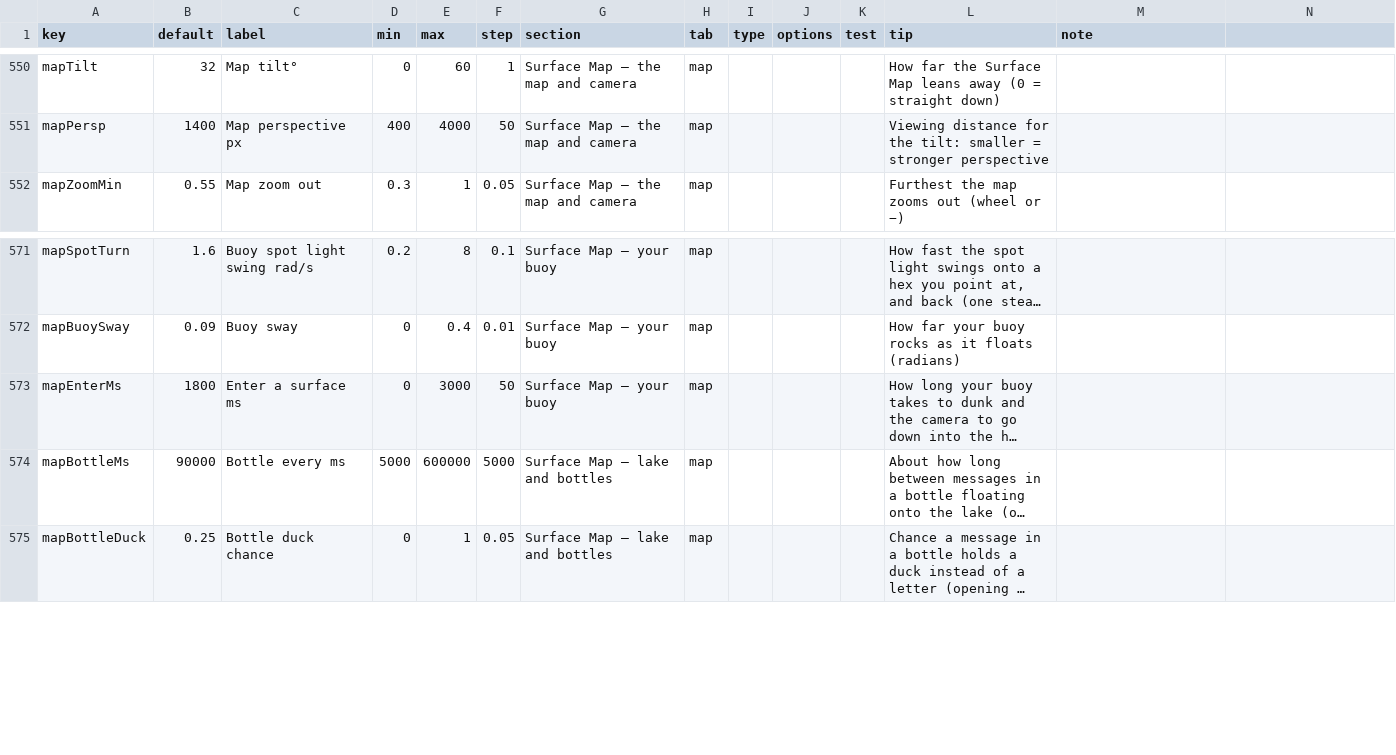
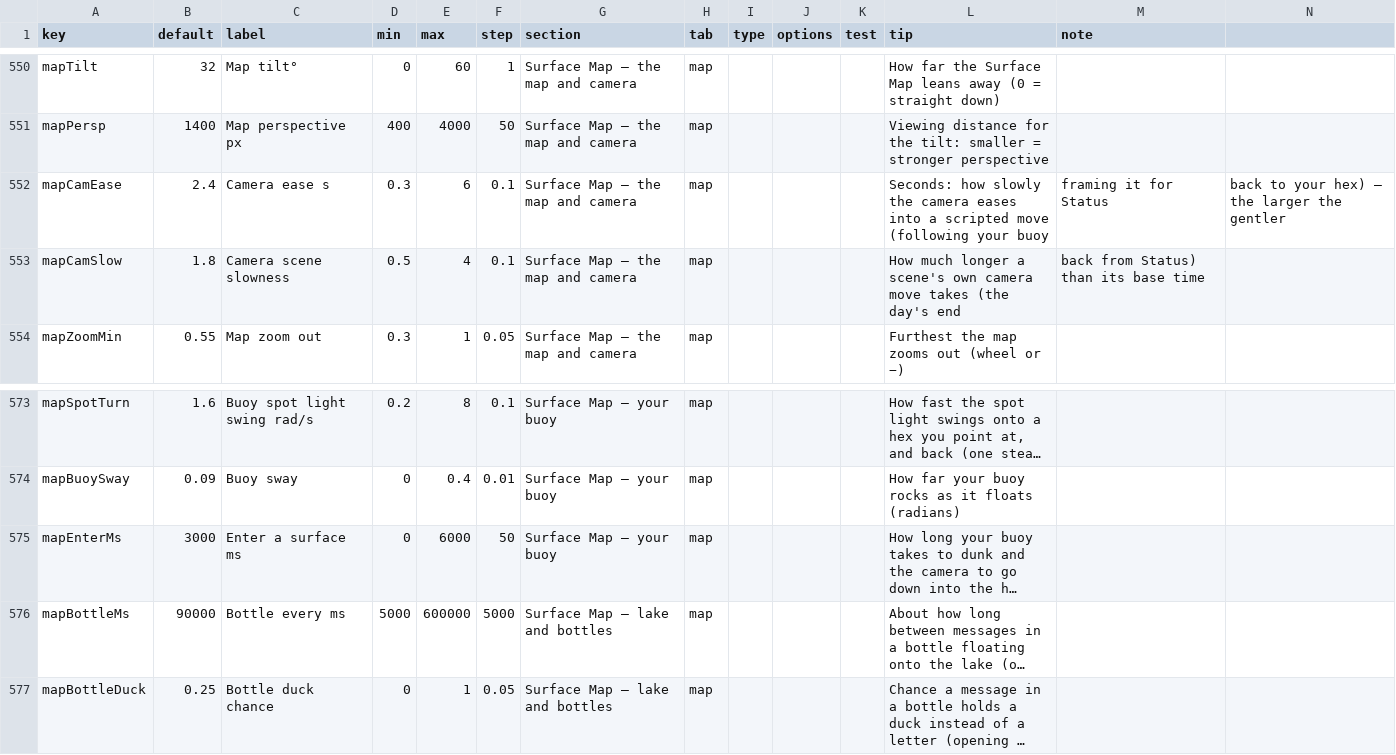
Before and after one commit to jamesmhoag/infinitelight, a CSV file: content/tuners.csv, drawn as a sheet; only a part is shown, gaps mark what is left out; long unchanged cells end in …; addresses are those after the commit; the diff names each change by its address in the sheet, - before the commit and + after, or states it on an @@ line.

```diff
--- a/content/tuners.csv
+++ b/content/tuners.csv
+row 552: mapCamEase | 2.4 | Camera ease s | 0.3 | 6 | 0.1 | Surface Map — the map and camera | map |  |  |  | Seconds: how slowly the camera eases into a scripted move (following your buoy | framing it for Status | back to your hex) — the larger the gentler
+row 553: mapCamSlow | 1.8 | Camera scene slowness | 0.5 | 4 | 0.1 | Surface Map — the map and camera | map |  |  |  | How much longer a scene's own camera move takes (the day's end | back from Status) than its base time
-B575 (default): 1800
+B575 (default): 3000
-E575 (max): 3000
+E575 (max): 6000
```
Also changed, not shown: 2 other files.
